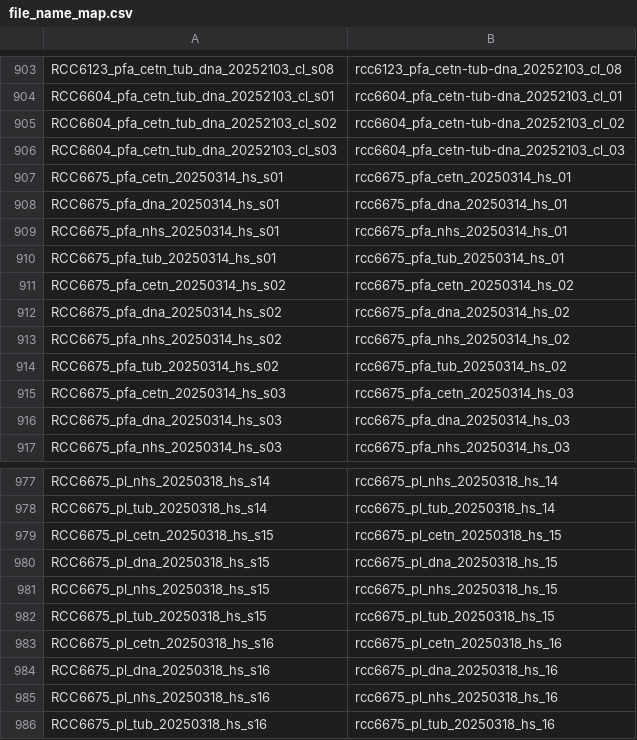
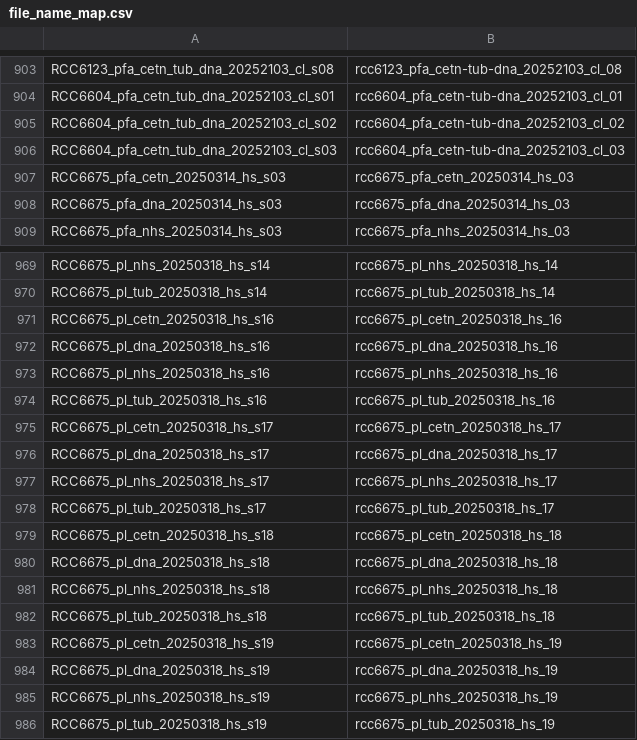
Before and after one commit to Dey-Lab-Team/culture-collections, a CSV file: culture_collections/notebooks/file_name_map.csv, drawn as a sheet; only a part is shown, gaps mark what is left out; the shorter side is filled out with more unchanged rows; the diff names each change by its address in the sheet, - before the commit and + after, or states it on an @@ line.

```diff
--- a/culture_collections/notebooks/file_name_map.csv
+++ b/culture_collections/notebooks/file_name_map.csv
-row 907: RCC6675_pfa_cetn_20250314_hs_s01 | rcc6675_pfa_cetn_20250314_hs_01
-row 908: RCC6675_pfa_dna_20250314_hs_s01 | rcc6675_pfa_dna_20250314_hs_01
-row 909: RCC6675_pfa_nhs_20250314_hs_s01 | rcc6675_pfa_nhs_20250314_hs_01
-row 910: RCC6675_pfa_tub_20250314_hs_s01 | rcc6675_pfa_tub_20250314_hs_01
-row 911: RCC6675_pfa_cetn_20250314_hs_s02 | rcc6675_pfa_cetn_20250314_hs_02
-row 912: RCC6675_pfa_dna_20250314_hs_s02 | rcc6675_pfa_dna_20250314_hs_02
-row 913: RCC6675_pfa_nhs_20250314_hs_s02 | rcc6675_pfa_nhs_20250314_hs_02
-row 914: RCC6675_pfa_tub_20250314_hs_s02 | rcc6675_pfa_tub_20250314_hs_02
-row 979: RCC6675_pl_cetn_20250318_hs_s15 | rcc6675_pl_cetn_20250318_hs_15
-row 980: RCC6675_pl_dna_20250318_hs_s15 | rcc6675_pl_dna_20250318_hs_15
-row 981: RCC6675_pl_nhs_20250318_hs_s15 | rcc6675_pl_nhs_20250318_hs_15
-row 982: RCC6675_pl_tub_20250318_hs_s15 | rcc6675_pl_tub_20250318_hs_15
```
Also changed, not shown: culture_collections/notebooks/files_to_remove.csv, culture_collections/notebooks/final_name_map.csv, 3 other files.
